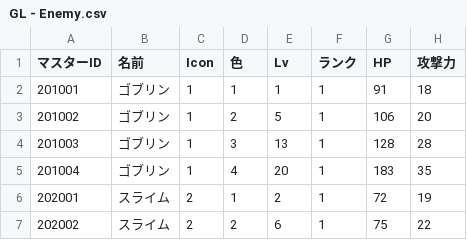
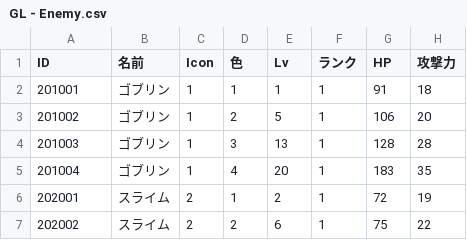
Before and after one commit to gif-hara/GL, a CSV file: Assets/GL/MasterData/RawData/GL - Enemy.csv, drawn as a sheet; only a part is shown; the diff names each change by its address in the sheet, - before the commit and + after, or states it on an @@ line.

```diff
--- a/Assets/GL/MasterData/RawData/GL - Enemy.csv
+++ b/Assets/GL/MasterData/RawData/GL - Enemy.csv
-A1: マスターID
+A1: ID
```
Also changed, not shown: Assets/GL/MasterData/RawData/GL - Party.csv, 18 other files.
